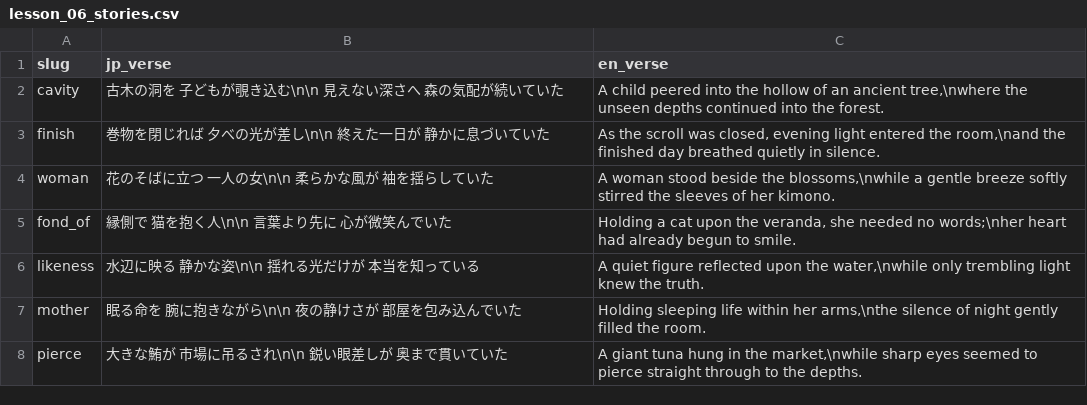
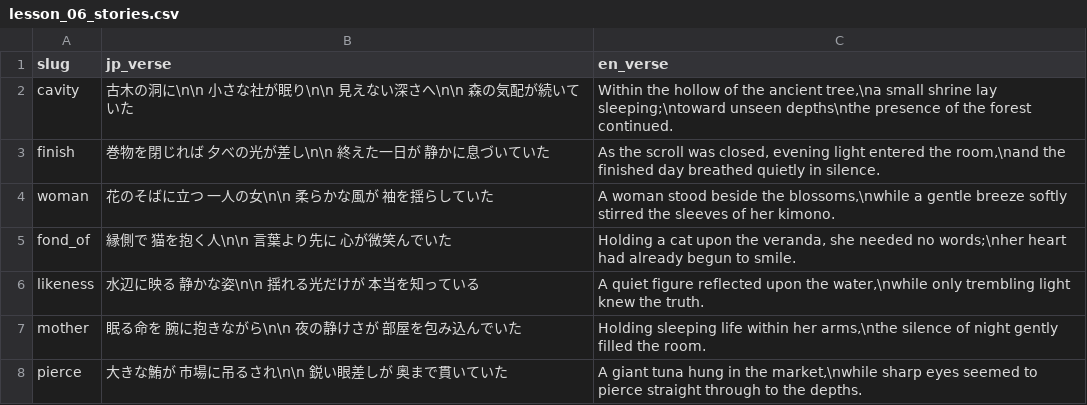
Before and after one commit to sansymeon/japanese.jp, a CSV file: kml/data/kanji/lesson_06_stories.csv, drawn as a sheet; only a part is shown.

```diff
--- a/kml/data/kanji/lesson_06_stories.csv
+++ b/kml/data/kanji/lesson_06_stories.csv
@@ -1,3 +1,3 @@
 slug,jp_verse,en_verse
-cavity,古木の洞を　子どもが覗き込む\n\n    見えない深さへ　森の気配が続いていた,"A child peered into the hollow of an ancient tree,\nwhere the unseen depths continued into the forest."
+cavity,古木の洞に\n\n    小さな社が眠り\n\n    見えない深さへ\n\n    森の気配が続いていた,"Within the hollow of the ancient tree,\na small shrine lay sleeping;\ntoward unseen depths\nthe presence of the forest continued."
 finish,巻物を閉じれば　夕べの光が差し\n\n    終えた一日が　静かに息づいていた,"As the scroll was closed, evening light entered the room,\nand the finished day breathed quietly in silence."
```
Also changed, not shown: kml/data/kanji/lesson_07_stories.csv, kml/data/kanji/lesson_08_stories.csv, 28 other files.
